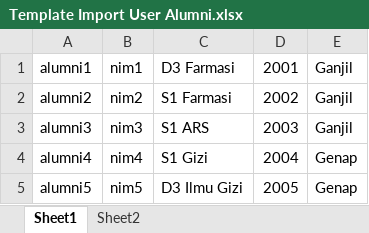
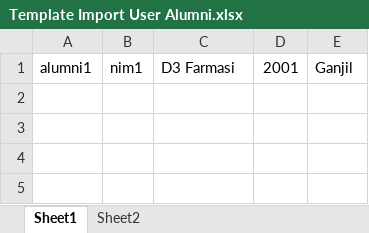
Before and after one commit to izzoel/Tracer-Study, an Excel workbook: storage/Template Import User Alumni.xlsx, sheet Sheet1, drawn as a sheet; values as stored, in another font and other column widths than the file's, no borders; the diff names each change by its address in the sheet, - before the commit and + after, or states it on an @@ line.

Commit message:
fix import file

```diff
--- a/storage/Template Import User Alumni.xlsx (sheet Sheet1)
+++ b/storage/Template Import User Alumni.xlsx (sheet Sheet1)
-row 2: alumni2 | nim2 | S1 Farmasi | 2002 | Ganjil
-row 3: alumni3 | nim3 | S1 ARS | 2003 | Ganjil
-row 4: alumni4 | nim4 | S1 Gizi | 2004 | Genap
-row 5: alumni5 | nim5 | D3 Ilmu Gizi | 2005 | Genap
```
Also changed, not shown: 1 other file.
